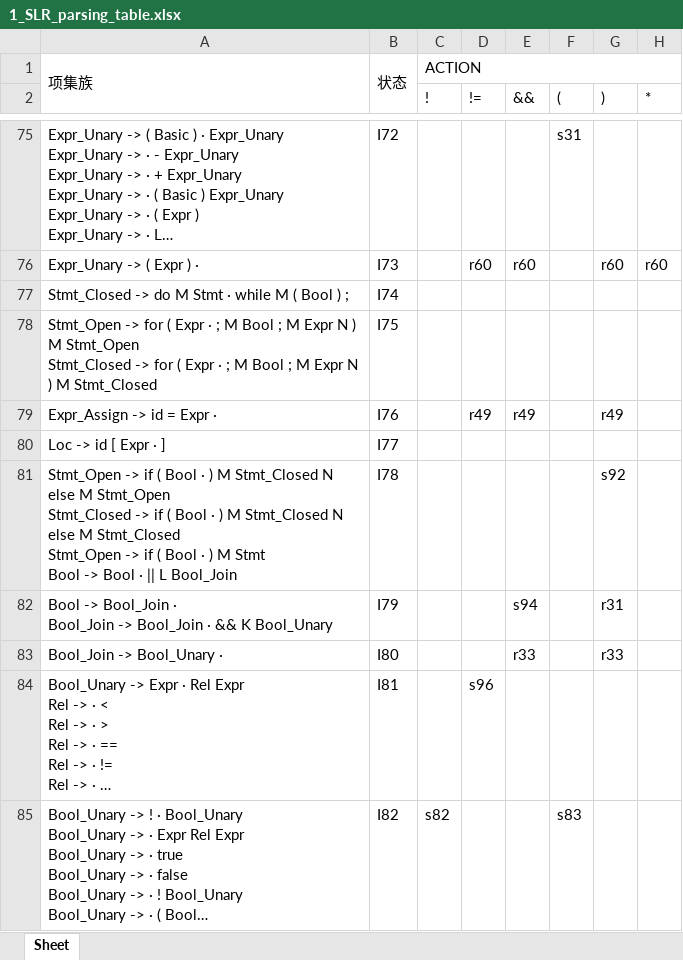
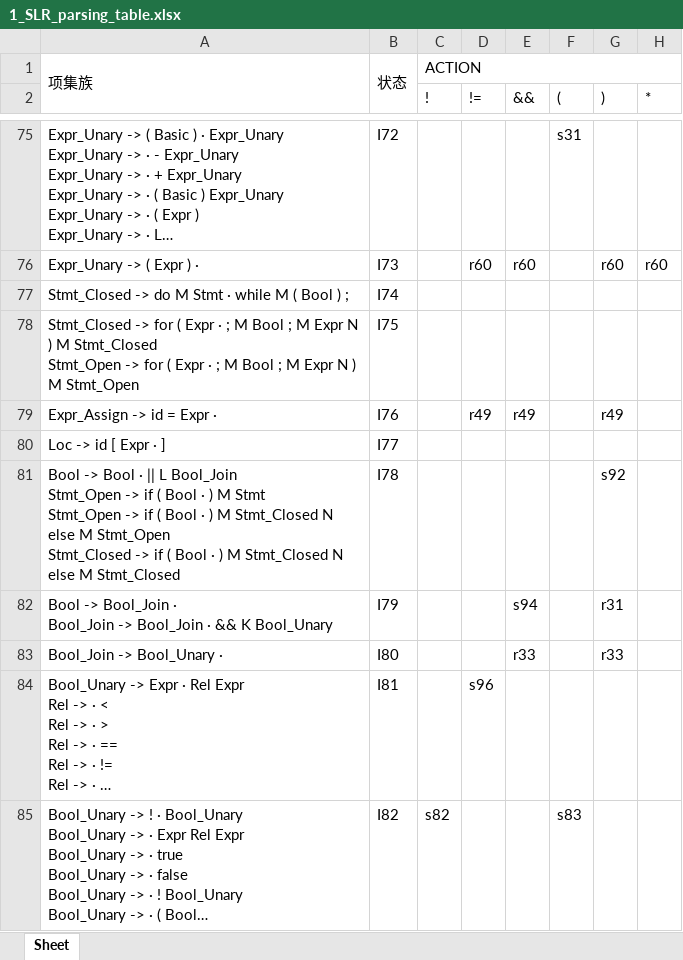
Before and after one commit to emoration/compilers_task3, an Excel workbook: data/output/1_SLR_parsing_table.xlsx, sheet Sheet, drawn as a sheet; only a part is shown, gaps mark what is left out; long unchanged cells end in …; values as stored, in another font and other column widths than the file's, no borders; ↵ is a line break in a cell; the diff covers the shown part only; the diff names each change by its address in the sheet, - before the commit and + after, or states it on an @@ line.

```diff
--- a/data/output/1_SLR_parsing_table.xlsx (sheet Sheet)
+++ b/data/output/1_SLR_parsing_table.xlsx (sheet Sheet)
-A78: Stmt_Open -> for ( Expr · ; M Bool ; M Expr N ) M Stmt_Open ↵ Stmt_Closed -> for ( Expr · ; M Bool ; M Expr N ) M Stmt_Closed
+A78: Stmt_Closed -> for ( Expr · ; M Bool ; M Expr N ) M Stmt_Closed ↵ Stmt_Open -> for ( Expr · ; M Bool ; M Expr N ) M Stmt_Open
-A81: Stmt_Open -> if ( Bool · ) M Stmt_Closed N else M Stmt_Open ↵ Stmt_Closed -> if ( Bool · ) M Stmt_Closed N else M Stmt_Closed ↵ Stmt_Open -> if ( Bool · ) M Stmt ↵ Bool -> Bool · || L Bool_Join
+A81: Bool -> Bool · || L Bool_Join ↵ Stmt_Open -> if ( Bool · ) M Stmt ↵ Stmt_Open -> if ( Bool · ) M Stmt_Closed N else M Stmt_Open ↵ Stmt_Closed -> if ( Bool · ) M Stmt_Closed N else M Stmt_Closed
```
Also changed, not shown: 22 edited cells elsewhere in this sheet, data/output/1_SLR_parsing_procedure(all).xlsx, data/output/1_SLR_parsing_procedure(symbol action).xlsx, 8 other files.
